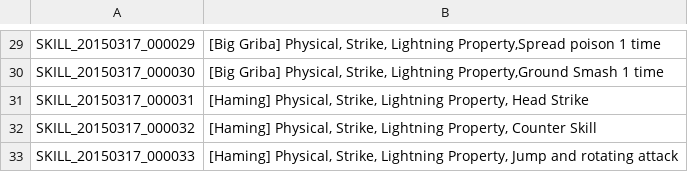
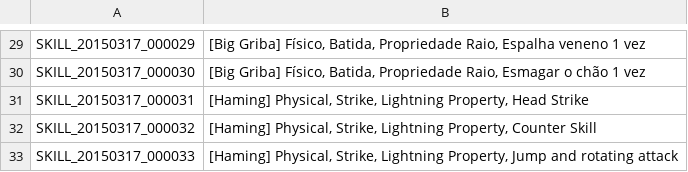
Before and after one commit to Mindigow/Tradu-o-Tree-of-Savior, a TSV file: SKILL.tsv, drawn as a sheet; only a part is shown, gaps mark what is left out; the diff covers the shown part only; the diff names each change by its address in the sheet, - before the commit and + after, or states it on an @@ line.

```diff
--- a/SKILL.tsv
+++ b/SKILL.tsv
-B29: [Big Griba] Physical, Strike, Lightning Property,Spread poison 1 time
+B29: [Big Griba] Físico, Batida, Propriedade Raio, Espalha veneno 1 vez
-B30: [Big Griba] Physical, Strike, Lightning Property,Ground Smash 1 time
+B30: [Big Griba] Físico, Batida, Propriedade Raio, Esmagar o chão 1 vez
```
Also changed, not shown: 28 edited cells elsewhere in this file.
